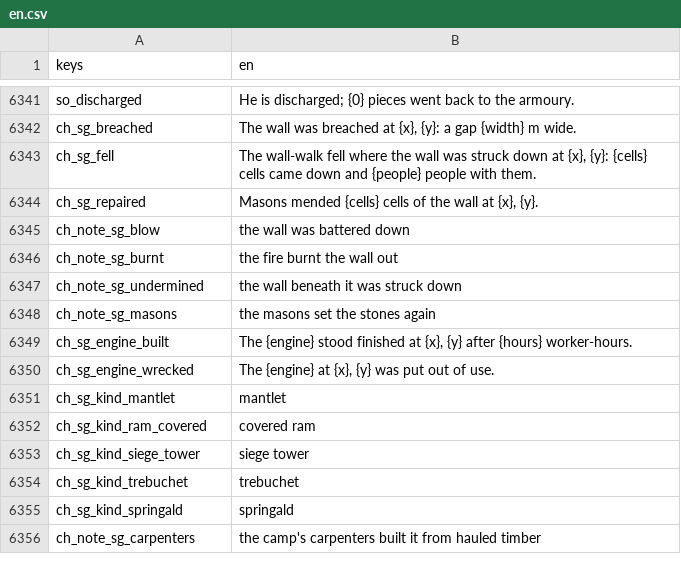
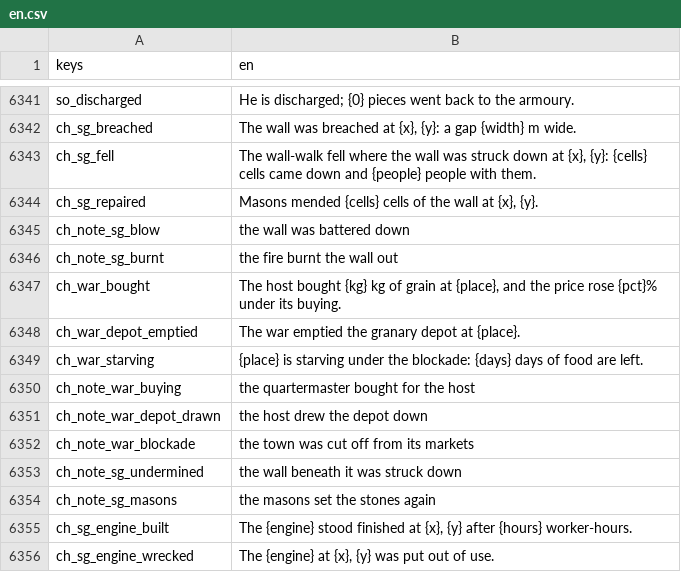
Before and after one commit to moneybagboyz/Falling-Leaves-Ravensguard, a CSV file: src/Ravensguard.Game/localization/en.csv, drawn as a sheet; only a part is shown, gaps mark what is left out; the shorter side is filled out with more unchanged rows.

```diff
--- a/src/Ravensguard.Game/localization/en.csv
+++ b/src/Ravensguard.Game/localization/en.csv
@@ -6346,2 +6346,8 @@ ch_note_sg_blow,the wall was battered down
 ch_note_sg_burnt,the fire burnt the wall out
+ch_war_bought,"The host bought {kg} kg of grain at {place}, and the price rose {pct}% under its buying."
+ch_war_depot_emptied,"The war emptied the granary depot at {place}."
+ch_war_starving,"{place} is starving under the blockade: {days} days of food are left."
+ch_note_war_buying,the quartermaster bought for the host
+ch_note_war_depot_drawn,the host drew the depot down
+ch_note_war_blockade,the town was cut off from its markets
 ch_note_sg_undermined,the wall beneath it was struck down
```
Also changed, not shown: 13 other files.
